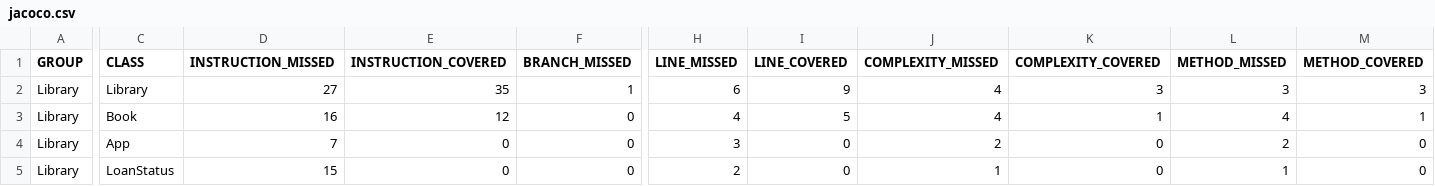
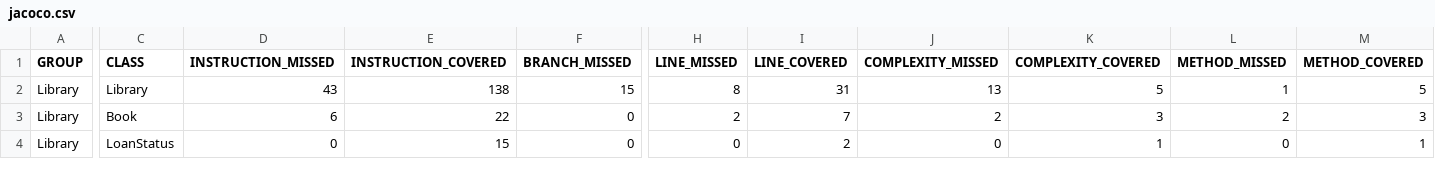
Before and after one commit to Sebs2807/CVDS-3, a CSV file: Library/target/site/jacoco/jacoco.csv, drawn as a sheet; only a part is shown, gaps mark what is left out; removed rows and columns are numbered as before the commit, all else as after; rows hold the shown columns only; the diff covers the shown part only; the diff names each change by its address in the sheet, - before the commit and + after, or states it on an @@ line.

```diff
--- a/Library/target/site/jacoco/jacoco.csv
+++ b/Library/target/site/jacoco/jacoco.csv
-D2 (INSTRUCTION_MISSED): 27
+D2 (INSTRUCTION_MISSED): 43
-E2 (INSTRUCTION_COVERED): 35
+E2 (INSTRUCTION_COVERED): 138
-F2 (BRANCH_MISSED): 1
+F2 (BRANCH_MISSED): 15
-H2 (LINE_MISSED): 6
+H2 (LINE_MISSED): 8
-I2 (LINE_COVERED): 9
+I2 (LINE_COVERED): 31
-J2 (COMPLEXITY_MISSED): 4
+J2 (COMPLEXITY_MISSED): 13
-K2 (COMPLEXITY_COVERED): 3
+K2 (COMPLEXITY_COVERED): 5
-L2 (METHOD_MISSED): 3
+L2 (METHOD_MISSED): 1
-M2 (METHOD_COVERED): 3
+M2 (METHOD_COVERED): 5
-D3 (INSTRUCTION_MISSED): 16
+D3 (INSTRUCTION_MISSED): 6
-E3 (INSTRUCTION_COVERED): 12
+E3 (INSTRUCTION_COVERED): 22
-H3 (LINE_MISSED): 4
+H3 (LINE_MISSED): 2
-I3 (LINE_COVERED): 5
+I3 (LINE_COVERED): 7
-J3 (COMPLEXITY_MISSED): 4
+J3 (COMPLEXITY_MISSED): 2
-K3 (COMPLEXITY_COVERED): 1
+K3 (COMPLEXITY_COVERED): 3
-L3 (METHOD_MISSED): 4
+L3 (METHOD_MISSED): 2
-M3 (METHOD_COVERED): 1
+M3 (METHOD_COVERED): 3
-row 4: Library | App | 7 | 0 | 0 | 3 | 0 | 2 | 0 | 2 | 0
-D4 (INSTRUCTION_MISSED): 15
+D4 (INSTRUCTION_MISSED): 0
-E4 (INSTRUCTION_COVERED): 0
+E4 (INSTRUCTION_COVERED): 15
-H4 (LINE_MISSED): 2
+H4 (LINE_MISSED): 0
-I4 (LINE_COVERED): 0
+I4 (LINE_COVERED): 2
-J4 (COMPLEXITY_MISSED): 1
+J4 (COMPLEXITY_MISSED): 0
-K4 (COMPLEXITY_COVERED): 0
+K4 (COMPLEXITY_COVERED): 1
-L4 (METHOD_MISSED): 1
+L4 (METHOD_MISSED): 0
-M4 (METHOD_COVERED): 0
+M4 (METHOD_COVERED): 1
```
Also changed, not shown: 17 edited cells elsewhere in this file, 47 other files.
